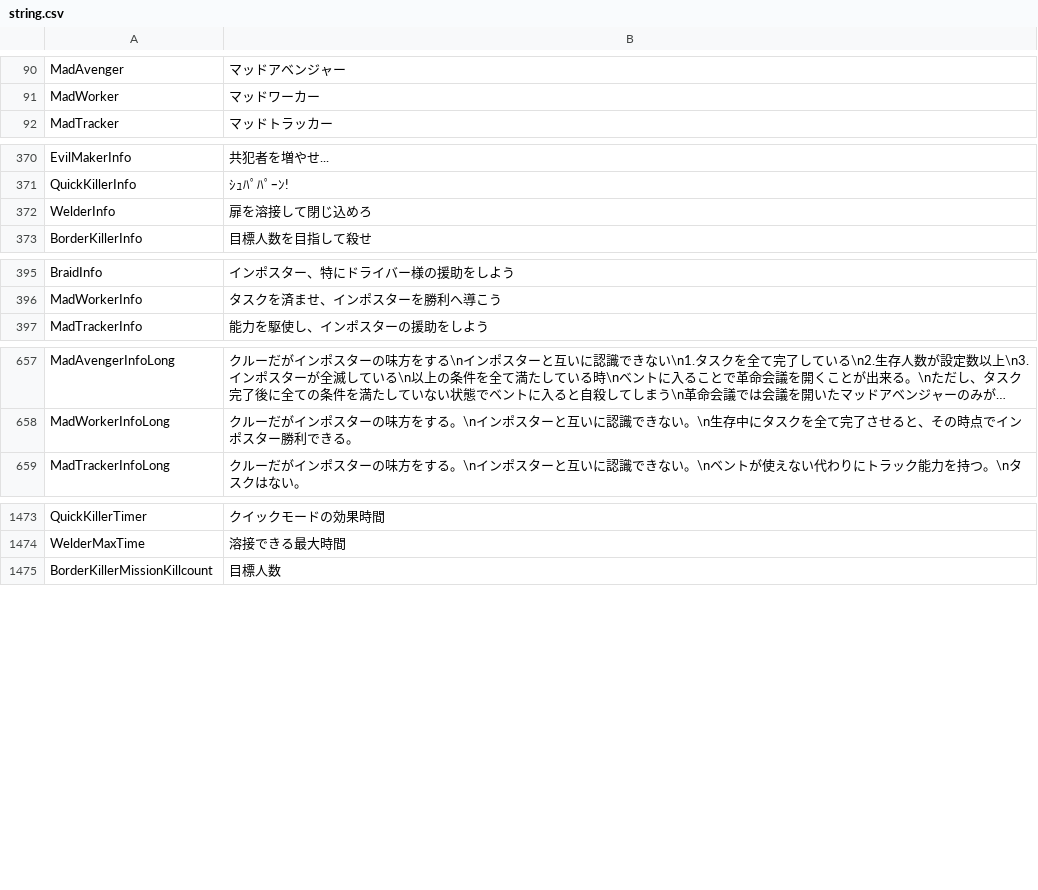
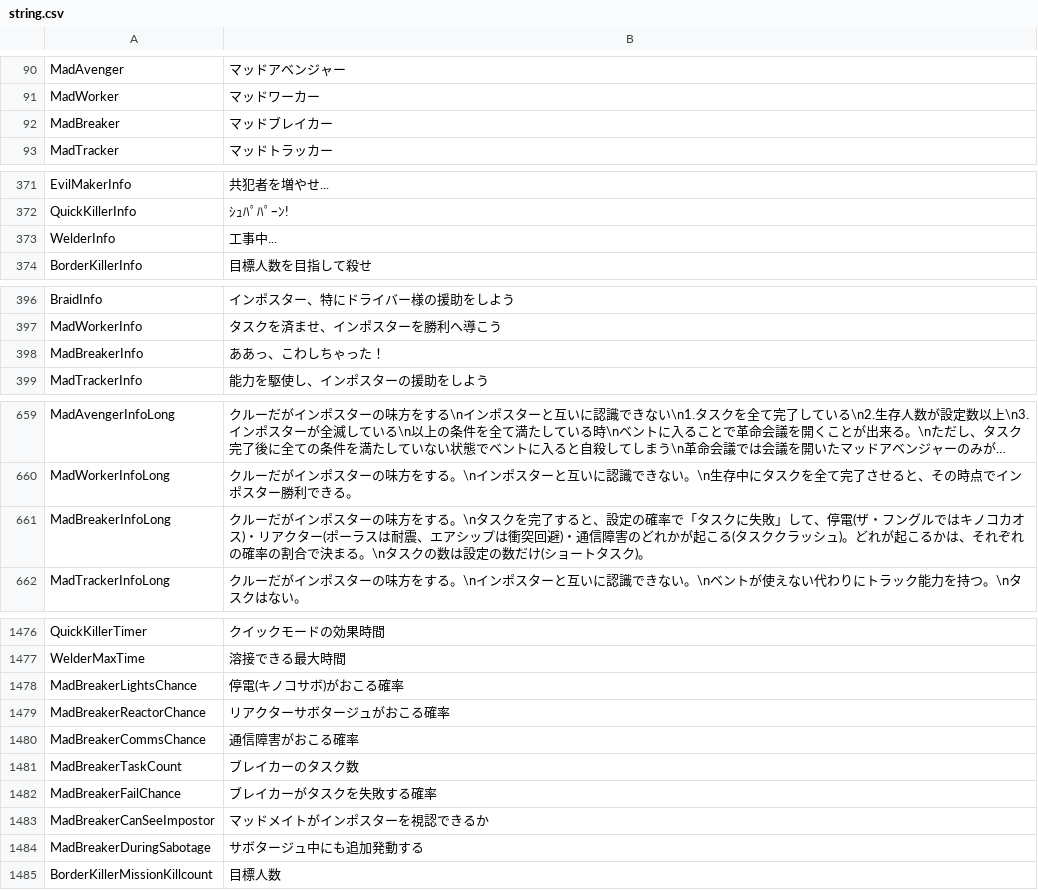
Before and after one commit to nemuhito-4459/TownOfHost-IntheMaking, a CSV file: Resources/string.csv, drawn as a sheet; only a part is shown, gaps mark what is left out; long unchanged cells end in …; the diff covers the shown part only.

```diff
--- a/Resources/string.csv
+++ b/Resources/string.csv
@@ -91,2 +91,3 @@
 "MadWorker","マッドワーカー"
+"MadBreaker","マッドブレイカー"
 "MadTracker","マッドトラッカー"
@@ -371,3 +372,3 @@
 "QuickKillerInfo","ｼｭﾊﾟﾊﾟｰﾝ!"
-"WelderInfo","扉を溶接して閉じ込めろ"
+"WelderInfo","工事中..."
 "BorderKillerInfo","目標人数を目指して殺せ"
@@ -396,2 +397,3 @@
 "MadWorkerInfo","タスクを済ませ、インポスターを勝利へ導こう"
+"MadBreakerInfo","ああっ、こわしちゃった！"
 "MadTrackerInfo","能力を駆使し、インポスターの援助をしよう"
@@ -658,2 +660,3 @@
 "MadWorkerInfoLong","クルーだがインポスターの味方をする。\nインポスターと互いに認識できない。\n生存中にタスクを全て完了させると、その時点でインポスター勝利できる。"
+"MadBreakerInfoLong","クルーだがインポスターの味方をする。\nタスクを完了すると、設定の確率で「タスクに失敗」して、停電(ザ・フングルではキノコカオス)・リアクター(ポーラスは耐震、エアシップは衝突回避)・通信障害のどれかが起こる(タスククラッシュ)。どれが起こるかは、それぞれの確率の割合で決まる。\nタスクの数は設定の数だけ(ショートタスク)。"
 "MadTrackerInfoLong","クルーだがインポスターの味方をする。\nインポスターと互いに認識できない。\nベントが使えない代わりにトラック能力を持つ。\nタスクはない。"
@@ -1474,2 +1477,9 @@
 "WelderMaxTime","溶接できる最大時間"
+"MadBreakerLightsChance","停電(キノコサボ)がおこる確率"
+"MadBreakerReactorChance","リアクターサボタージュがおこる確率"
+"MadBreakerCommsChance","通信障害がおこる確率"
+"MadBreakerTaskCount","ブレイカーのタスク数"
+"MadBreakerFailChance","ブレイカーがタスクを失敗する確率"
+"MadBreakerCanSeeImpostor","マッドメイトがインポスターを視認できるか"
+"MadBreakerDuringSabotage","サボタージュ中にも追加発動する"
 "BorderKillerMissionKillcount","目標人数"
```
Also changed, not shown: 1 edited cell elsewhere in this file, 13 other files.
